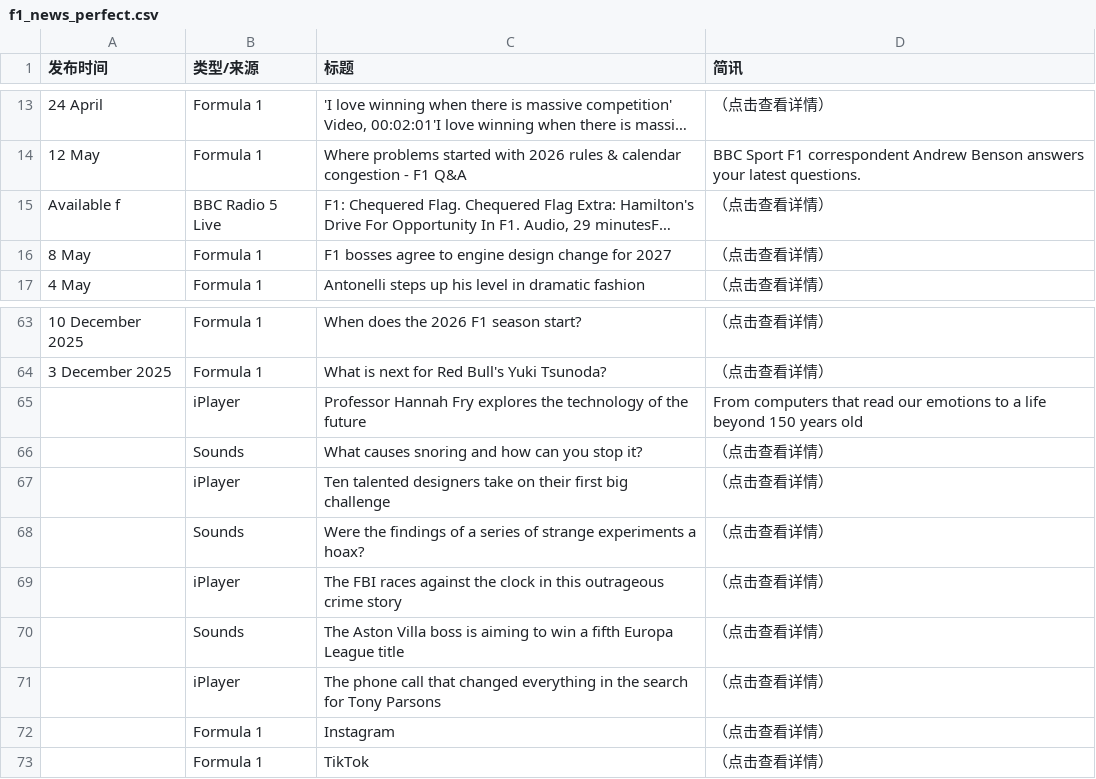
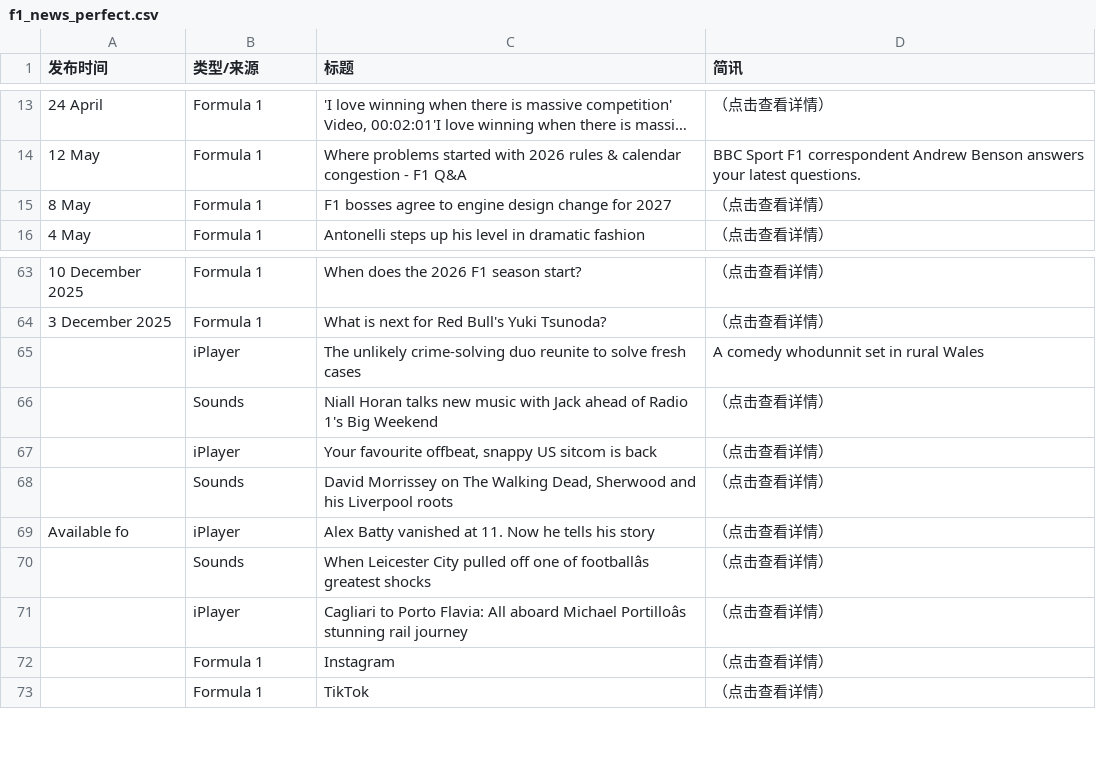
Before and after one commit to 202704948-design/bbc-f1-scraper, a CSV file: f1_news_perfect.csv, drawn as a sheet; only a part is shown, gaps mark what is left out; long unchanged cells end in …; the diff covers the shown part only; the diff names each change by its address in the sheet, - before the commit and + after, or states it on an @@ line.

```diff
--- a/f1_news_perfect.csv
+++ b/f1_news_perfect.csv
@@ row 15 moved to row 8: Available f @@
-C65 (标题): Professor Hannah Fry explores the technology of the future
+C65 (标题): The unlikely crime-solving duo reunite to solve fresh cases
-D65 (简讯): From computers that read our emotions to a life beyond 150 years old
+D65 (简讯): A comedy whodunnit set in rural Wales
-C66 (标题): What causes snoring and how can you stop it?
+C66 (标题): Niall Horan talks new music with Jack ahead of Radio 1's Big Weekend
-C67 (标题): Ten talented designers take on their first big challenge
+C67 (标题): Your favourite offbeat, snappy US sitcom is back
-C68 (标题): Were the findings of a series of strange experiments a hoax?
+C68 (标题): David Morrissey on The Walking Dead, Sherwood and his Liverpool roots
-A69 (发布时间): (empty)
+A69 (发布时间): Available fo
-C69 (标题): The FBI races against the clock in this outrageous crime story
+C69 (标题): Alex Batty vanished at 11. Now he tells his story
-C70 (标题): The Aston Villa boss is aiming to win a fifth Europa League title
+C70 (标题): When Leicester City pulled off one of footballâs greatest shocks
-C71 (标题): The phone call that changed everything in the search for Tony Parsons
+C71 (标题): Cagliari to Porto Flavia: All aboard Michael Portilloâs stunning rail journey
```
Also changed, not shown: 2 added rows, 2 removed rows and 8 edited cells elsewhere in this file.
